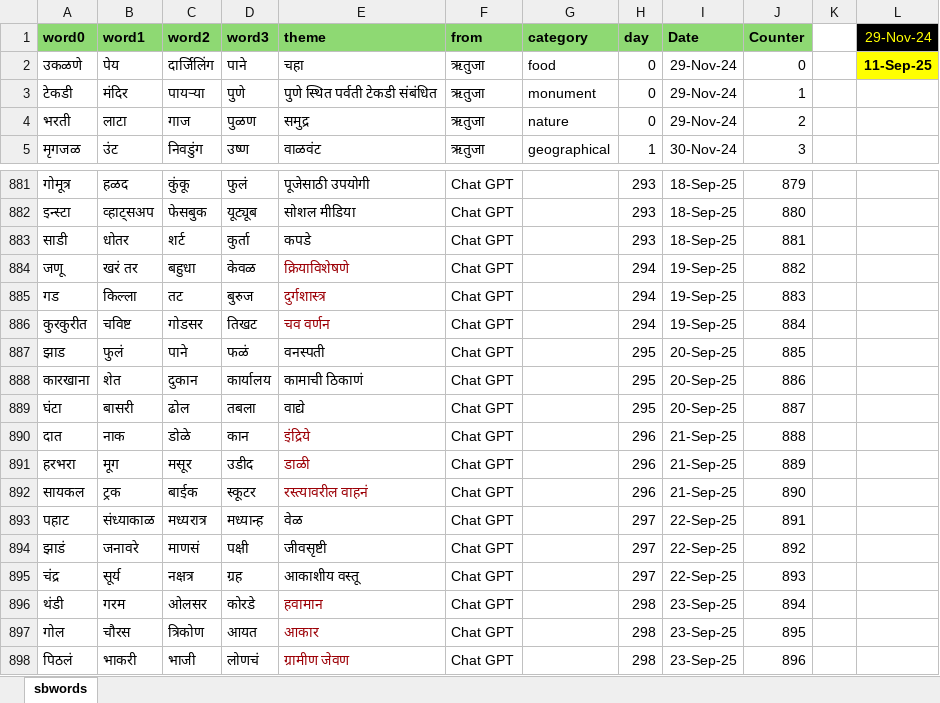
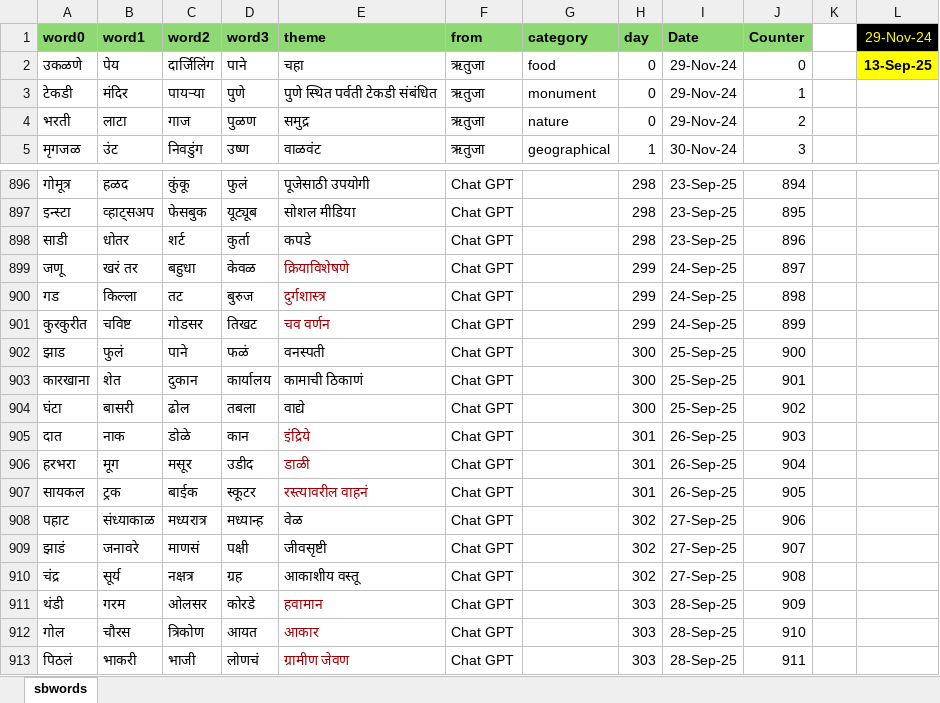
Before and after one commit to hrishinene/shabdakala, an Excel workbook: code/shabdakala/resource/sbwords.xlsx, sheet sbwords, drawn as a sheet; only a part is shown, gaps mark what is left out; values as stored, in another font and other column widths than the file's, no borders; conditional formats not drawn; addresses are those after the commit; the diff covers the shown part only; the diff names each change by its address in the sheet, - before the commit and + after, or states it on an @@ line.

```diff
--- a/code/shabdakala/resource/sbwords.xlsx (sheet sbwords)
+++ b/code/shabdakala/resource/sbwords.xlsx (sheet sbwords)
-L2 (29-Nov-24): 11-Sep-25
+L2 (29-Nov-24): 13-Sep-25
-H896:H898 (day): 293
+H896:H898 (day): 298
-I896:I898 (Date): 18-Sep-25
+I896:I898 (Date): 23-Sep-25
-J896 (Counter): 879
+J896 (Counter): 894
-J897 (Counter): 880
+J897 (Counter): 895
-J898 (Counter): 881
+J898 (Counter): 896
-H899:H901 (day): 294
+H899:H901 (day): 299
-I899:I901 (Date): 19-Sep-25
+I899:I901 (Date): 24-Sep-25
-J899 (Counter): 882
+J899 (Counter): 897
-J900 (Counter): 883
+J900 (Counter): 898
-J901 (Counter): 884
+J901 (Counter): 899
-H902:H904 (day): 295
+H902:H904 (day): 300
-I902:I904 (Date): 20-Sep-25
+I902:I904 (Date): 25-Sep-25
-J902 (Counter): 885
+J902 (Counter): 900
-J903 (Counter): 886
+J903 (Counter): 901
-J904 (Counter): 887
+J904 (Counter): 902
-H905:H907 (day): 296
+H905:H907 (day): 301
-I905:I907 (Date): 21-Sep-25
+I905:I907 (Date): 26-Sep-25
-J905 (Counter): 888
+J905 (Counter): 903
-J906 (Counter): 889
+J906 (Counter): 904
-J907 (Counter): 890
+J907 (Counter): 905
-H908:H910 (day): 297
+H908:H910 (day): 302
-I908:I910 (Date): 22-Sep-25
+I908:I910 (Date): 27-Sep-25
-J908 (Counter): 891
+J908 (Counter): 906
-J909 (Counter): 892
+J909 (Counter): 907
-J910 (Counter): 893
+J910 (Counter): 908
-H911:H913 (day): 298
+H911:H913 (day): 303
-I911:I913 (Date): 23-Sep-25
+I911:I913 (Date): 28-Sep-25
-J911 (Counter): 894
+J911 (Counter): 909
-J912 (Counter): 895
+J912 (Counter): 910
-J913 (Counter): 896
+J913 (Counter): 911
```
Also changed, not shown: 15 added rows and 141 edited cells elsewhere in this sheet, 1 other file.
